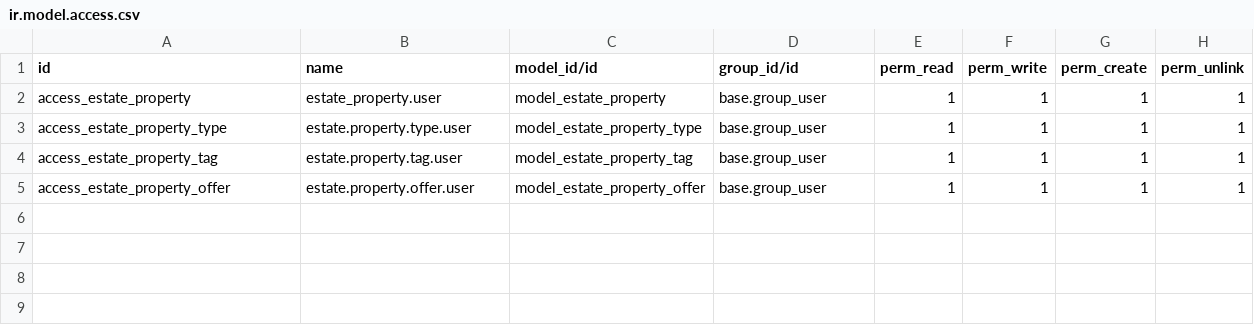
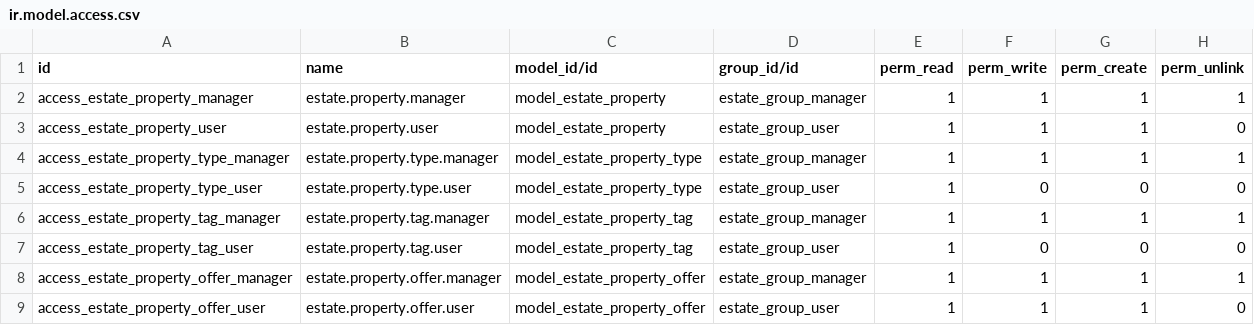
Before and after one commit to anagarces/inmobiliaria_odoo, a CSV file: addons/estate/security/ir.model.access.csv, drawn as a sheet.

Commit message:
actualizacion de ir.model.access.csv con los nuevos grupos de seguridad

```diff
--- a/addons/estate/security/ir.model.access.csv
+++ b/addons/estate/security/ir.model.access.csv
@@ -1,5 +1,9 @@
 id,name,model_id/id,group_id/id,perm_read,perm_write,perm_create,perm_unlink
-access_estate_property,estate_property.user,model_estate_property,base.group_user,1,1,1,1
-access_estate_property_type,estate.property.type.user,model_estate_property_type,base.group_user,1,1,1,1
-access_estate_property_tag,estate.property.tag.user,model_estate_property_tag,base.group_user,1,1,1,1
-access_estate_property_offer,estate.property.offer.user,model_estate_property_offer,base.group_user,1,1,1,1
+access_estate_property_manager,estate.property.manager,model_estate_property,estate_group_manager,1,1,1,1
+access_estate_property_user,estate.property.user,model_estate_property,estate_group_user,1,1,1,0
+access_estate_property_type_manager,estate.property.type.manager,model_estate_property_type,estate_group_manager,1,1,1,1
+access_estate_property_type_user,estate.property.type.user,model_estate_property_type,estate_group_user,1,0,0,0
+access_estate_property_tag_manager,estate.property.tag.manager,model_estate_property_tag,estate_group_manager,1,1,1,1
+access_estate_property_tag_user,estate.property.tag.user,model_estate_property_tag,estate_group_user,1,0,0,0
+access_estate_property_offer_manager,estate.property.offer.manager,model_estate_property_offer,estate_group_manager,1,1,1,1
+access_estate_property_offer_user,estate.property.offer.user,model_estate_property_offer,estate_group_user,1,1,1,0
```
